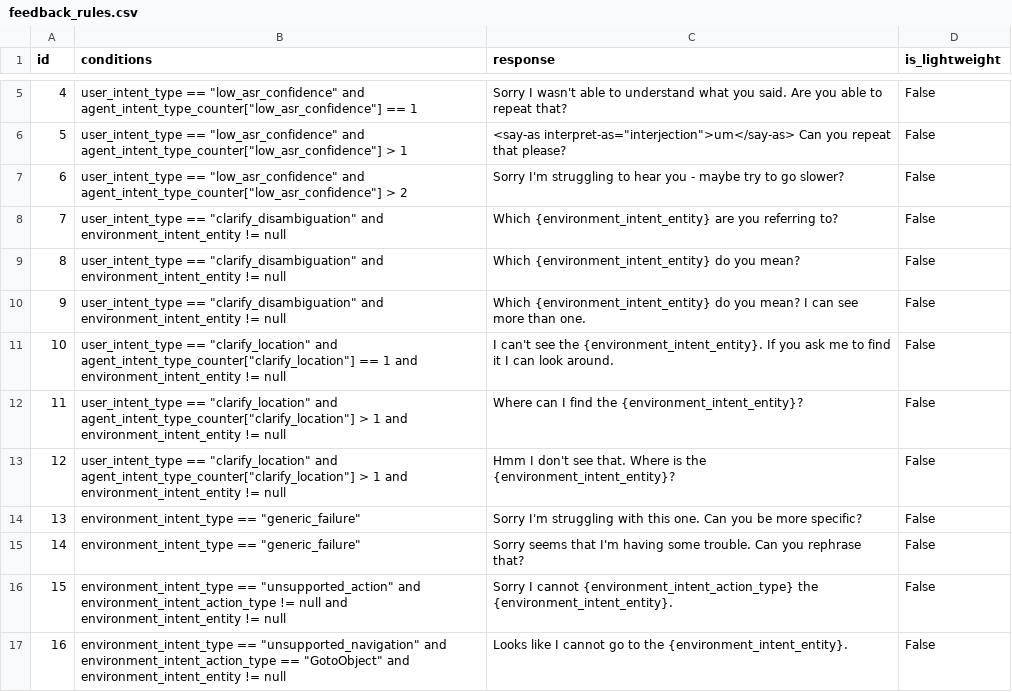
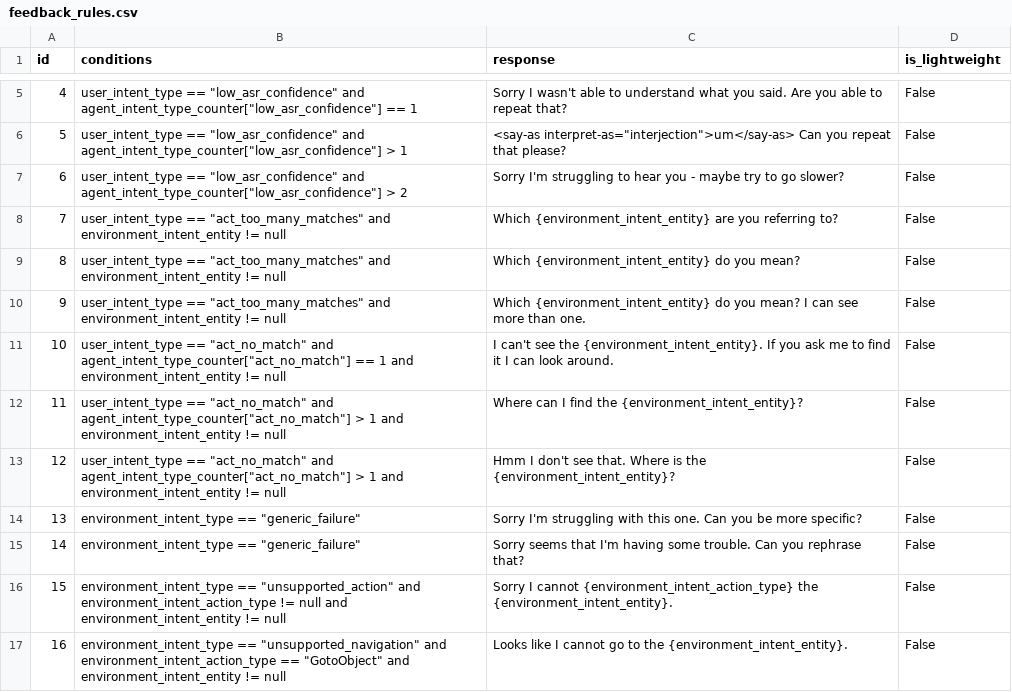
Before and after one commit to emma-heriot-watt/experience-hub, a CSV file: src/emma_experience_hub/constants/simbot/feedback_rules.csv, drawn as a sheet; only a part is shown, gaps mark what is left out; the diff covers the shown part only.

Commit message:
refactor: Update the nlu intents (#250)
<!-- Pull Request description goes here -->

---

- [x] This PR **has** been tested in the staging environment.
- [x] This PR altered the decision-making process of the bot and these
alternations have been included in the [Figma
diagram](https://www.figma.com/file/lHucvo4KDMaex98TfgYbNq/Agent-Decision-Making-Process-Implementation?node-id=0%3A1&t=mzKjVjRXdeBty4co-1).

Co-authored-by: Amit Parekh <7276308+amitkparekh@users.noreply.github.com>

```diff
--- a/src/emma_experience_hub/constants/simbot/feedback_rules.csv
+++ b/src/emma_experience_hub/constants/simbot/feedback_rules.csv
@@ -7,8 +7,8 @@ id,conditions,response,is_lightweight
 6,user_intent_type == "low_asr_confidence" and agent_intent_type_counter["low_asr_confidence"] > 2,Sorry I'm struggling to hear you - maybe try to go slower?,False
-7,user_intent_type == "clarify_disambiguation" and environment_intent_entity != null,Which {environment_intent_entity} are you referring to?,False
-8,user_intent_type == "clarify_disambiguation" and environment_intent_entity != null,Which {environment_intent_entity} do you mean?,False
-9,user_intent_type == "clarify_disambiguation" and environment_intent_entity != null,Which {environment_intent_entity} do you mean? I can see more than one.,False
-10,user_intent_type == "clarify_location" and agent_intent_type_counter["clarify_location"] == 1 and environment_intent_entity != null,I can't see the {environment_intent_entity}. If you ask me to find it I can look around.,False
-11,user_intent_type == "clarify_location" and agent_intent_type_counter["clarify_location"] > 1 and environment_intent_entity != null,Where can I find the {environment_intent_entity}?,False
-12,user_intent_type == "clarify_location" and agent_intent_type_counter["clarify_location"] > 1 and environment_intent_entity != null,Hmm I don't see that. Where is the {environment_intent_entity}?,False
+7,user_intent_type == "act_too_many_matches" and environment_intent_entity != null,Which {environment_intent_entity} are you referring to?,False
+8,user_intent_type == "act_too_many_matches" and environment_intent_entity != null,Which {environment_intent_entity} do you mean?,False
+9,user_intent_type == "act_too_many_matches" and environment_intent_entity != null,Which {environment_intent_entity} do you mean? I can see more than one.,False
+10,user_intent_type == "act_no_match" and agent_intent_type_counter["act_no_match"] == 1 and environment_intent_entity != null,I can't see the {environment_intent_entity}. If you ask me to find it I can look around.,False
+11,user_intent_type == "act_no_match" and agent_intent_type_counter["act_no_match"] > 1 and environment_intent_entity != null,Where can I find the {environment_intent_entity}?,False
+12,user_intent_type == "act_no_match" and agent_intent_type_counter["act_no_match"] > 1 and environment_intent_entity != null,Hmm I don't see that. Where is the {environment_intent_entity}?,False
 13,environment_intent_type == "generic_failure",Sorry I'm struggling with this one. Can you be more specific?,False
```
Also changed, not shown: 24 edited cells elsewhere in this file, 8 other files.
